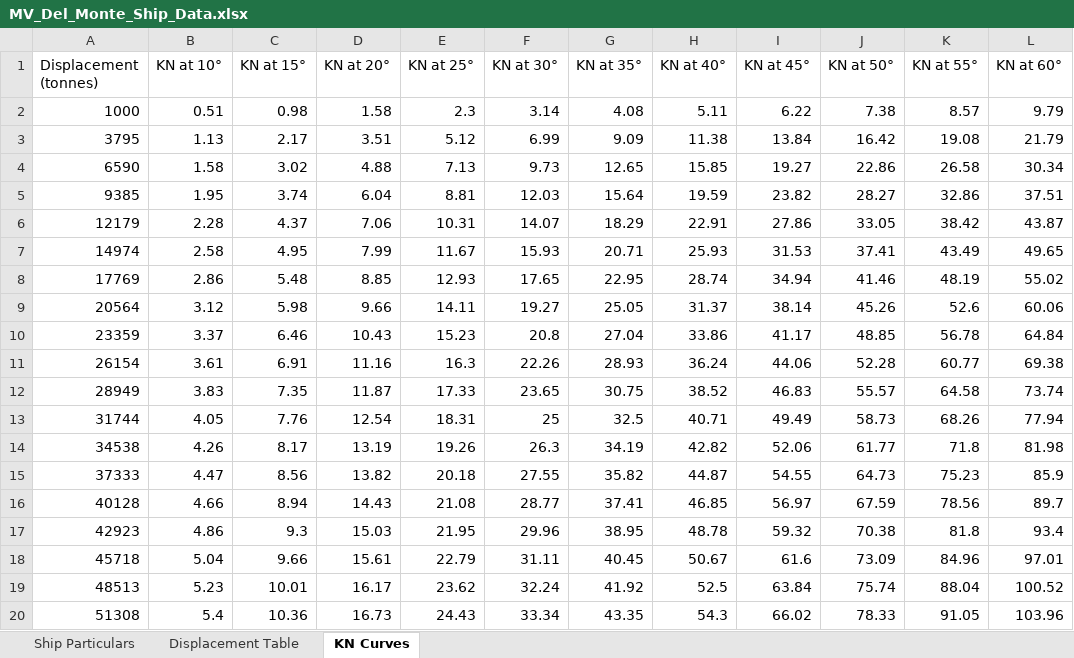
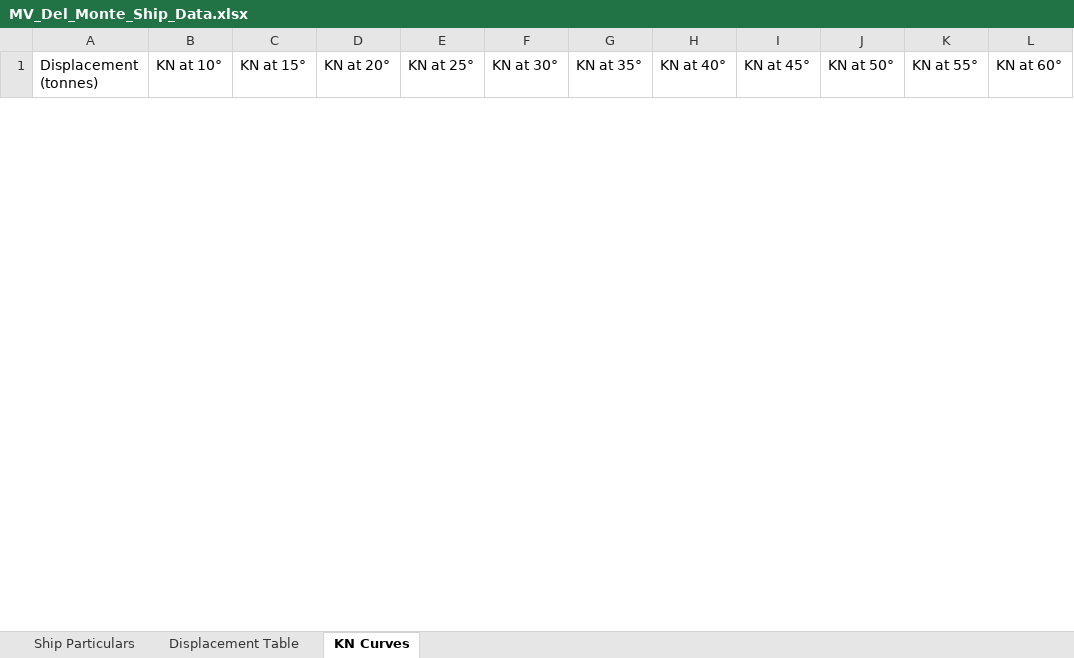
Before and after one commit to tanmegan05-droid/stability-calculator, an Excel workbook: data/MV_Del_Monte_Ship_Data.xlsx, sheet KN Curves, drawn as a sheet; only a part is shown; values as stored, in another font and other column widths than the file's, no borders; removed rows and columns are numbered as before the commit, all else as after; the diff covers the shown part only; the diff names each change by its address in the sheet, - before the commit and + after, or states it on an @@ line.

```diff
--- a/data/MV_Del_Monte_Ship_Data.xlsx (sheet KN Curves)
+++ b/data/MV_Del_Monte_Ship_Data.xlsx (sheet KN Curves)
-row 2: 1000 | 0.51 | 0.98 | 1.58 | 2.3 | 3.14 | 4.08 | 5.11 | 6.22 | 7.38 | 8.57 | 9.79
-row 3: 3795 | 1.13 | 2.17 | 3.51 | 5.12 | 6.99 | 9.09 | 11.38 | 13.84 | 16.42 | 19.08 | 21.79
-row 4: 6590 | 1.58 | 3.02 | 4.88 | 7.13 | 9.73 | 12.65 | 15.85 | 19.27 | 22.86 | 26.58 | 30.34
-row 5: 9385 | 1.95 | 3.74 | 6.04 | 8.81 | 12.03 | 15.64 | 19.59 | 23.82 | 28.27 | 32.86 | 37.51
-row 6: 12179 | 2.28 | 4.37 | 7.06 | 10.31 | 14.07 | 18.29 | 22.91 | 27.86 | 33.05 | 38.42 | 43.87
-row 7: 14974 | 2.58 | 4.95 | 7.99 | 11.67 | 15.93 | 20.71 | 25.93 | 31.53 | 37.41 | 43.49 | 49.65
-row 8: 17769 | 2.86 | 5.48 | 8.85 | 12.93 | 17.65 | 22.95 | 28.74 | 34.94 | 41.46 | 48.19 | 55.02
-row 9: 20564 | 3.12 | 5.98 | 9.66 | 14.11 | 19.27 | 25.05 | 31.37 | 38.14 | 45.26 | 52.6 | 60.06
-row 10: 23359 | 3.37 | 6.46 | 10.43 | 15.23 | 20.8 | 27.04 | 33.86 | 41.17 | 48.85 | 56.78 | 64.84
-row 11: 26154 | 3.61 | 6.91 | 11.16 | 16.3 | 22.26 | 28.93 | 36.24 | 44.06 | 52.28 | 60.77 | 69.38
-row 12: 28949 | 3.83 | 7.35 | 11.87 | 17.33 | 23.65 | 30.75 | 38.52 | 46.83 | 55.57 | 64.58 | 73.74
-row 13: 31744 | 4.05 | 7.76 | 12.54 | 18.31 | 25 | 32.5 | 40.71 | 49.49 | 58.73 | 68.26 | 77.94
-row 14: 34538 | 4.26 | 8.17 | 13.19 | 19.26 | 26.3 | 34.19 | 42.82 | 52.06 | 61.77 | 71.8 | 81.98
-row 15: 37333 | 4.47 | 8.56 | 13.82 | 20.18 | 27.55 | 35.82 | 44.87 | 54.55 | 64.73 | 75.23 | 85.9
-row 16: 40128 | 4.66 | 8.94 | 14.43 | 21.08 | 28.77 | 37.41 | 46.85 | 56.97 | 67.59 | 78.56 | 89.7
-row 17: 42923 | 4.86 | 9.3 | 15.03 | 21.95 | 29.96 | 38.95 | 48.78 | 59.32 | 70.38 | 81.8 | 93.4
-row 18: 45718 | 5.04 | 9.66 | 15.61 | 22.79 | 31.11 | 40.45 | 50.67 | 61.6 | 73.09 | 84.96 | 97.01
-row 19: 48513 | 5.23 | 10.01 | 16.17 | 23.62 | 32.24 | 41.92 | 52.5 | 63.84 | 75.74 | 88.04 | 100.52
-row 20: 51308 | 5.4 | 10.36 | 16.73 | 24.43 | 33.34 | 43.35 | 54.3 | 66.02 | 78.33 | 91.05 | 103.96
```
Also changed, not shown: 50 added rows and 21 removed rows elsewhere in this sheet, sheet Displacement Table, 2 other files.
